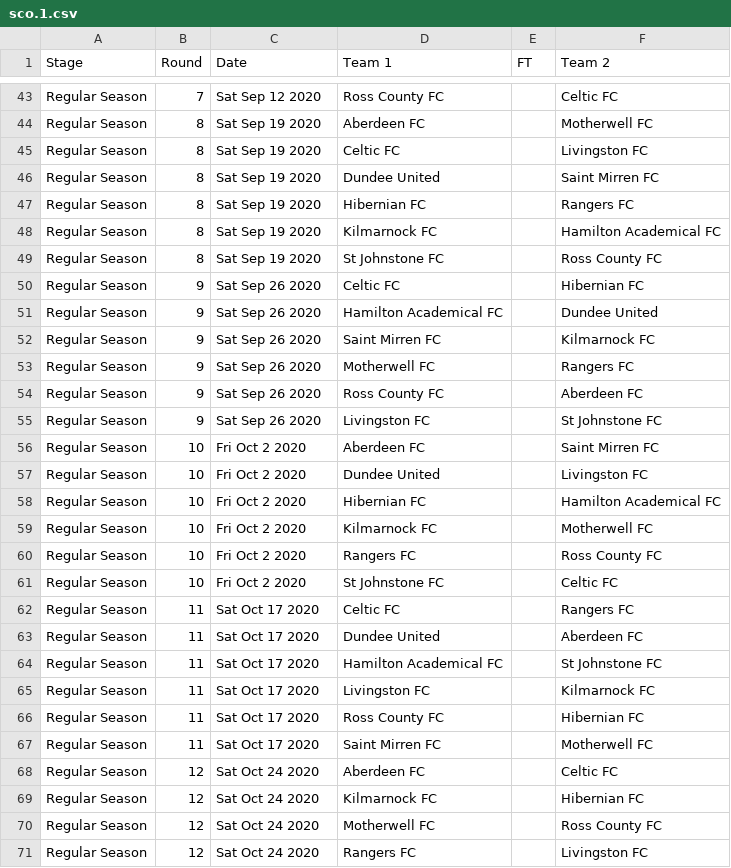
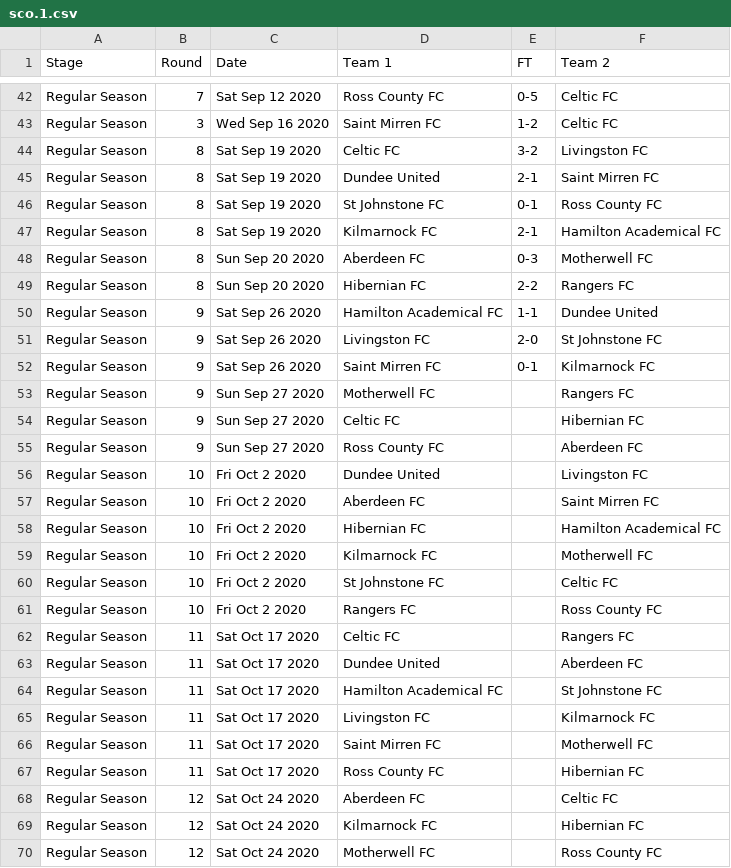
Before and after one commit to footballcsv/world, a CSV file: 2020s/2020-21/sco.1.csv, drawn as a sheet; only a part is shown, gaps mark what is left out; the shorter side is filled out with more unchanged rows; removed rows and columns are numbered as before the commit, all else as after; the diff covers the shown part only; the diff names each change by its address in the sheet, - before the commit and + after, or states it on an @@ line.

```diff
--- a/2020s/2020-21/sco.1.csv
+++ b/2020s/2020-21/sco.1.csv
-E42 (FT): (empty)
+E42 (FT): 0-5
-row 44: Regular Season | 8 | Sat Sep 19 2020 | Aberdeen FC |  | Motherwell FC
+row 43: Regular Season | 3 | Wed Sep 16 2020 | Saint Mirren FC | 1-2 | Celtic FC
-E44 (FT): (empty)
+E44 (FT): 3-2
-E45 (FT): (empty)
+E45 (FT): 2-1
-D46 (Team 1): Hibernian FC
+D46 (Team 1): St Johnstone FC
-E46 (FT): (empty)
+E46 (FT): 0-1
-F46 (Team 2): Rangers FC
+F46 (Team 2): Ross County FC
-E47 (FT): (empty)
+E47 (FT): 2-1
+row 48: Regular Season | 8 | Sun Sep 20 2020 | Aberdeen FC | 0-3 | Motherwell FC
-C49 (Date): Sat Sep 19 2020
+C49 (Date): Sun Sep 20 2020
-D49 (Team 1): St Johnstone FC
+D49 (Team 1): Hibernian FC
-E49 (FT): (empty)
+E49 (FT): 2-2
-F49 (Team 2): Ross County FC
+F49 (Team 2): Rangers FC
-row 50: Regular Season | 9 | Sat Sep 26 2020 | Celtic FC |  | Hibernian FC
-E50 (FT): (empty)
+E50 (FT): 1-1
+row 51: Regular Season | 9 | Sat Sep 26 2020 | Livingston FC | 2-0 | St Johnstone FC
-E52 (FT): (empty)
+E52 (FT): 0-1
-C53 (Date): Sat Sep 26 2020
+C53 (Date): Sun Sep 27 2020
+row 54: Regular Season | 9 | Sun Sep 27 2020 | Celtic FC |  | Hibernian FC
-C55 (Date): Sat Sep 26 2020
+C55 (Date): Sun Sep 27 2020
-B56 (Round): 9
+B56 (Round): 10
-C56 (Date): Sat Sep 26 2020
+C56 (Date): Fri Oct 2 2020
-D56 (Team 1): Livingston FC
+D56 (Team 1): Dundee United
-F56 (Team 2): St Johnstone FC
+F56 (Team 2): Livingston FC
-row 57: Regular Season | 10 | Fri Oct 2 2020 | Dundee United |  | Livingston FC
@@ row 61 moved to row 60: Regular Season @@
@@ row 67 moved to row 66: Regular Season @@
```
Also changed, not shown: 1 added row, 2 removed rows, 9 moved rows and 11 edited cells elsewhere in this file, 2020s/2020-21/nl.1.csv, 2020s/2020/cn.1.csv, 1 other file.
